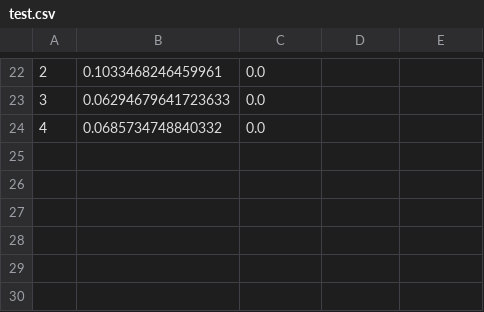
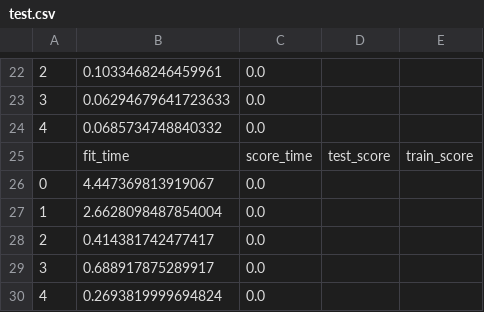
Before and after one commit to Neetu162/DeepLearningResearch, a CSV file: Demo/test.csv, drawn as a sheet; only a part is shown, gaps mark what is left out.

```diff
--- a/Demo/test.csv
+++ b/Demo/test.csv
@@ -24 +24,7 @@
 4,0.0685734748840332,0.0,,
+,fit_time,score_time,test_score,train_score
+0,4.447369813919067,0.0,,
+1,2.6628098487854004,0.0,,
+2,0.414381742477417,0.0,,
+3,0.688917875289917,0.0,,
+4,0.2693819999694824,0.0,,
```
Also changed, not shown: 2 other files.
